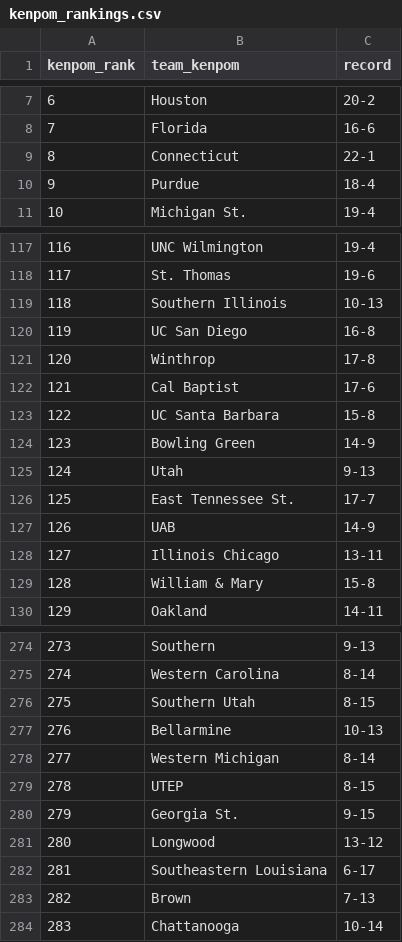
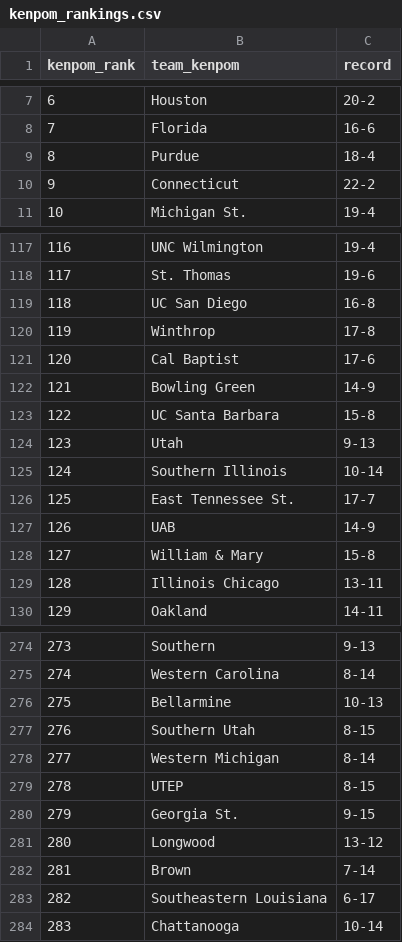
Before and after one commit to kylevogel/cbb-ratings-pipeline, a CSV file: data_raw/kenpom_rankings.csv, drawn as a sheet; only a part is shown, gaps mark what is left out; removed rows and columns are numbered as before the commit, all else as after; the diff covers the shown part only; the diff names each change by its address in the sheet, - before the commit and + after, or states it on an @@ line.

```diff
--- a/data_raw/kenpom_rankings.csv
+++ b/data_raw/kenpom_rankings.csv
-row 9: 8 | Connecticut | 22-1
@@ column A (kenpom_rank) renumbered between rows 9 and 347 @@
+row 10: 9 | Connecticut | 22-2
-row 119: 118 | Southern Illinois | 10-13
@@ row 124 moved to row 122: 121 @@
+row 125: 124 | Southern Illinois | 10-14
@@ row 129 moved to row 128: 127 @@
@@ row 277 moved to row 276: 275 @@
+row 282: 281 | Brown | 7-14
-row 283: 282 | Brown | 7-13
```
Also changed, not shown: 8 added rows, 8 removed rows, 20 moved rows and 3 edited cells elsewhere in this file, data_processed/site_rankings.csv, data_raw/sos_rankings.csv, 1 other file.
